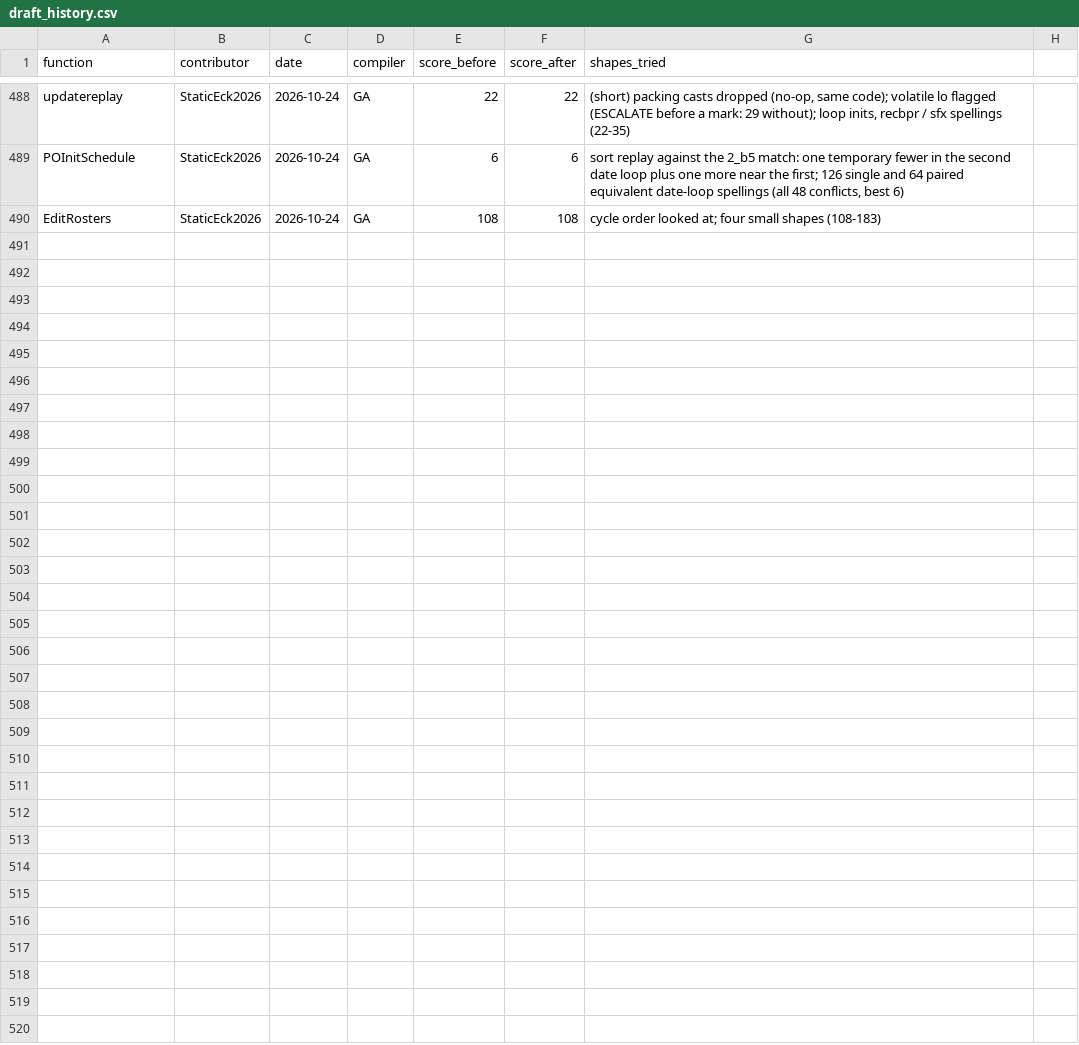
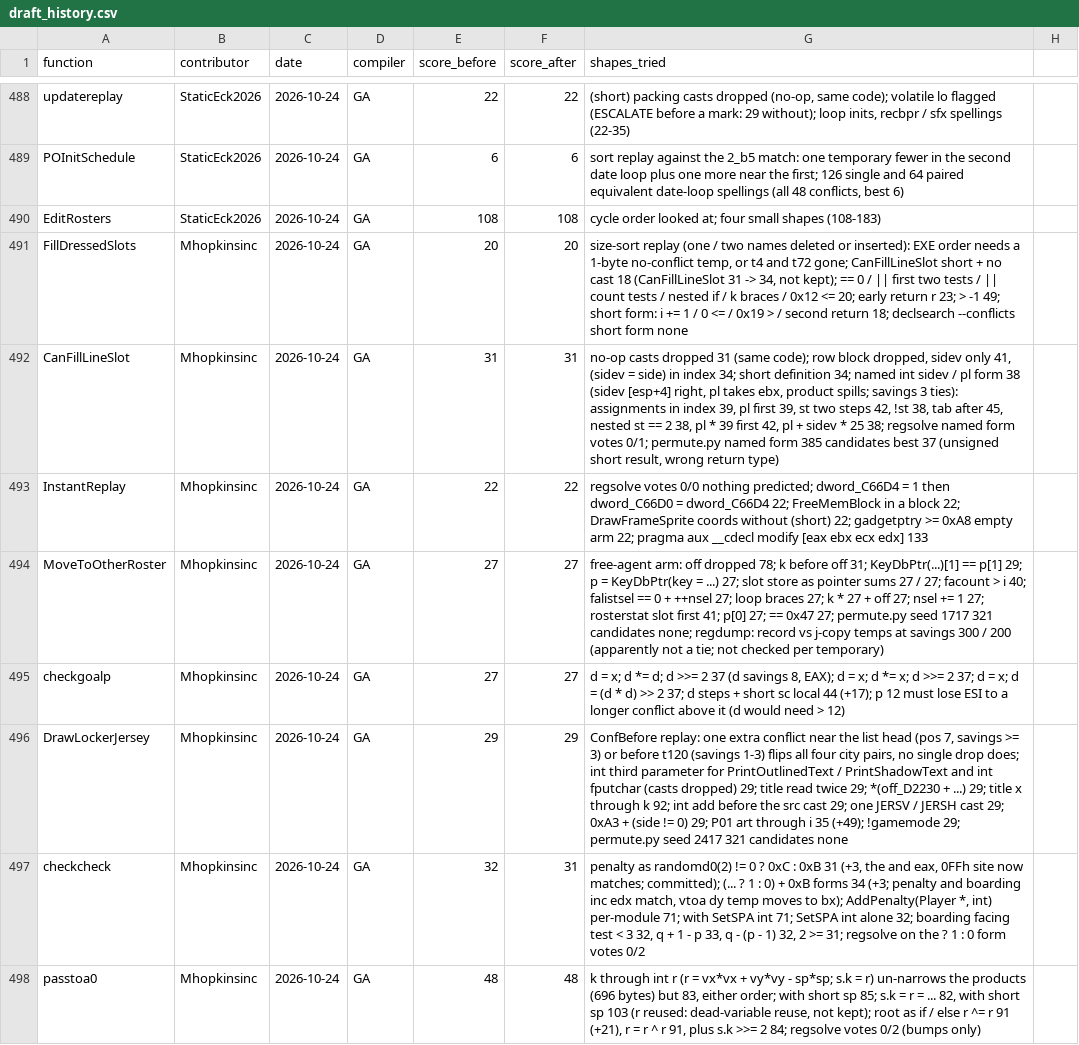
Before and after one commit to abdulahmad/NHL95PC, a CSV file: docs/draft_history.csv, drawn as a sheet; only a part is shown, gaps mark what is left out.

```diff
--- a/docs/draft_history.csv
+++ b/docs/draft_history.csv
@@ -490 +490,9 @@ POInitSchedule,StaticEck2026,2026-10-24,GA,6,6,"sort replay against the 2_b5 mat
 EditRosters,StaticEck2026,2026-10-24,GA,108,108,"cycle order looked at; four small shapes (108-183)"
+FillDressedSlots,Mhopkinsinc,2026-10-24,GA,20,20,"size-sort replay (one / two names deleted or inserted): EXE order needs a 1-byte no-conflict temp, or t4 and t72 gone; CanFillLineSlot short + no cast 18 (CanFillLineSlot 31 -> 34, not kept); == 0 / || first two tests / || count tests / nested if / k braces / 0x12 <= 20; early return r 23; > -1 49; short form: i += 1 / 0 <= / 0x19 > / second return 18; declsearch --conflicts short form none"
+CanFillLineSlot,Mhopkinsinc,2026-10-24,GA,31,31,"no-op casts dropped 31 (same code); row block dropped, sidev only 41, (sidev = side) in index 34; short definition 34; named int sidev / pl form 38 (sidev [esp+4] right, pl takes ebx, product spills; savings 3 ties): assignments in index 39, pl first 39, st two steps 42, !st 38, tab after 45, nested st == 2 38, pl * 39 first 42, pl + sidev * 25 38; regsolve named form votes 0/1; permute.py named form 385 candidates best 37 (unsigned short result, wrong return type)"
+InstantReplay,Mhopkinsinc,2026-10-24,GA,22,22,regsolve votes 0/0 nothing predicted; dword_C66D4 = 1 then dword_C66D0 = dword_C66D4 22; FreeMemBlock in a block 22; DrawFrameSprite coords without (short) 22; gadgetptry >= 0xA8 empty arm 22; pragma aux __cdecl modify [eax ebx ecx edx] 133
+MoveToOtherRoster,Mhopkinsinc,2026-10-24,GA,27,27,free-agent arm: off dropped 78; k before off 31; KeyDbPtr(...)[1] == p[1] 29; p = KeyDbPtr(key = ...) 27; slot store as pointer sums 27 / 27; facount > i 40; falistsel == 0 + ++nsel 27; loop braces 27; k * 27 + off 27; nsel += 1 27; rosterstat slot first 41; p[0] 27; == 0x47 27; permute.py seed 1717 321 candidates none; regdump: record vs j-copy temps at savings 300 / 200 (apparently not a tie; not checked per temporary)
+checkgoalp,Mhopkinsinc,2026-10-24,GA,27,27,"d = x; d *= d; d >>= 2 37 (d savings 8, EAX); d = x; d *= x; d >>= 2 37; d = x; d = (d * d) >> 2 37; d steps + short sc local 44 (+17); p 12 must lose ESI to a longer conflict above it (d would need > 12)"
+DrawLockerJersey,Mhopkinsinc,2026-10-24,GA,29,29,"ConfBefore replay: one extra conflict near the list head (pos 7, savings >= 3) or before t120 (savings 1-3) flips all four city pairs, no single drop does; int third parameter for PrintOutlinedText / PrintShadowText and int fputchar (casts dropped) 29; title read twice 29; *(off_D2230 + ...) 29; title x through k 92; int add before the src cast 29; one JERSV / JERSH cast 29; 0xA3 + (side != 0) 29; P01 art through i 35 (+49); !gamemode 29; permute.py seed 2417 321 candidates none"
+checkcheck,Mhopkinsinc,2026-10-24,GA,32,31,"penalty as randomd0(2) != 0 ? 0xC : 0xB 31 (+3, the and eax, 0FFh site now matches; committed); (... ? 1 : 0) + 0xB forms 34 (+3; penalty and boarding inc edx match, vtoa dy temp moves to bx); AddPenalty(Player *, int) per-module 71; with SetSPA int 71; SetSPA int alone 32; boarding facing test < 3 32, q + 1 - p 33, q - (p - 1) 32, 2 >= 31; regsolve on the ? 1 : 0 form votes 0/2"
+passtoa0,Mhopkinsinc,2026-10-24,GA,48,48,"k through int r (r = vx*vx + vy*vy - sp*sp; s.k = r) un-narrows the products (696 bytes) but 83, either order; with short sp 85; s.k = r = ... 82, with short sp 103 (r reused: dead-variable reuse, not kept); root as if / else r ^= r 91 (+21), r = r ^ r 91, plus s.k >>= 2 84; regsolve votes 0/2 (bumps only)"
```
